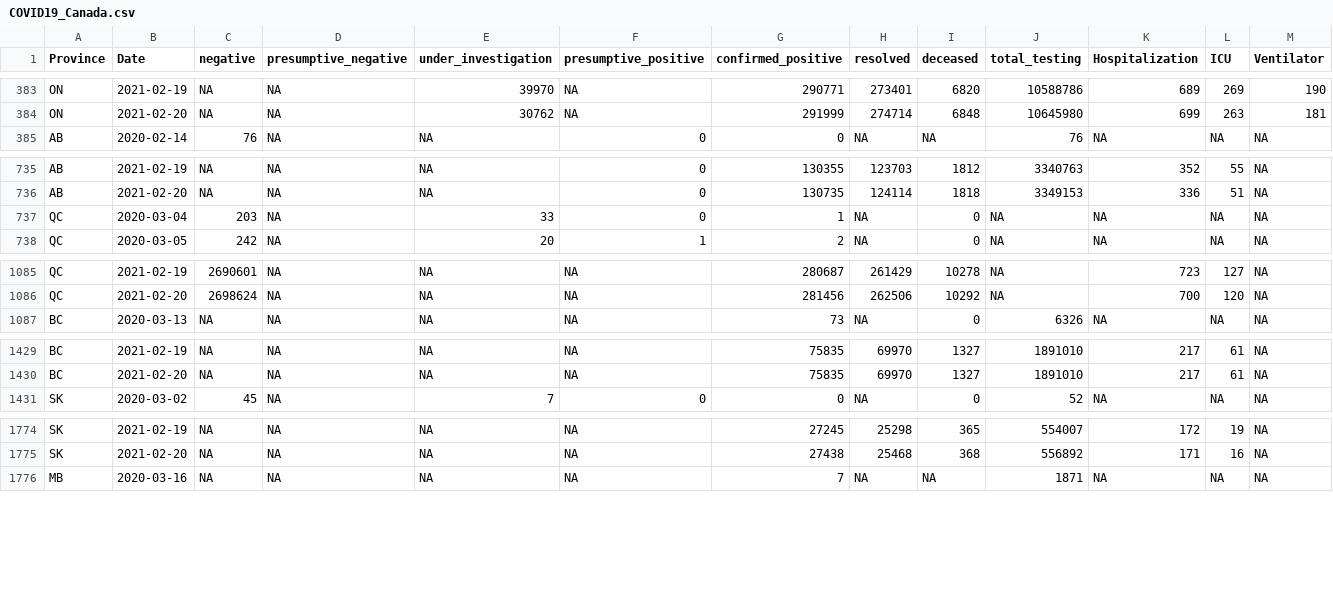
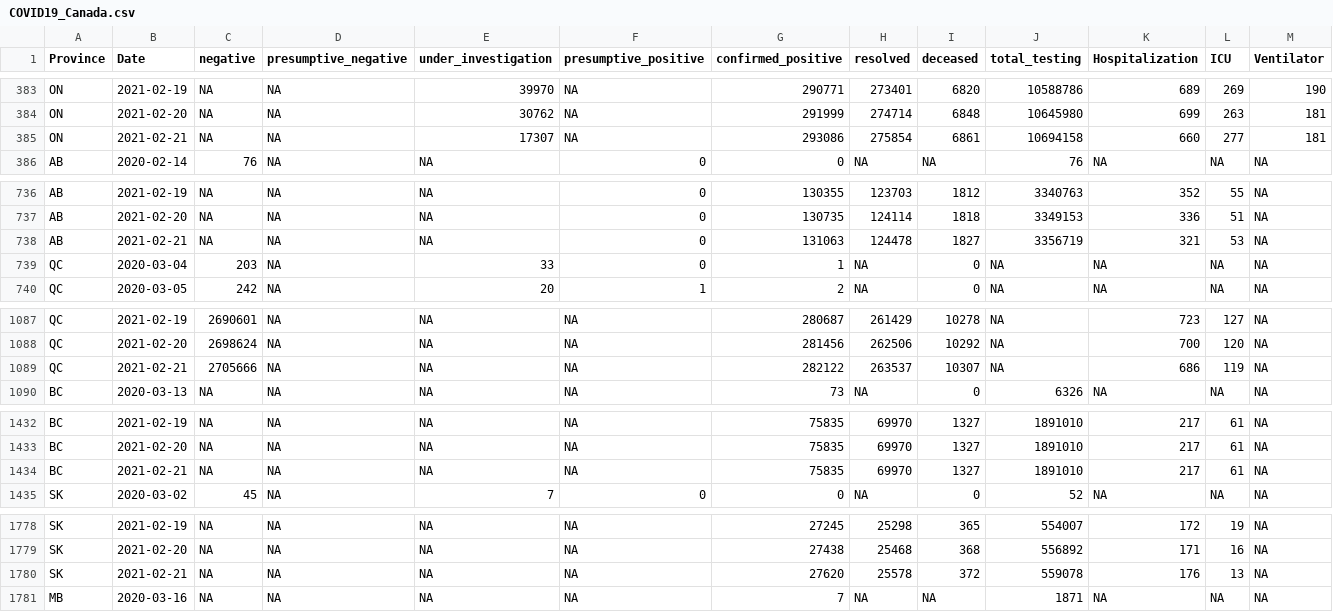
Before and after one commit to wzmli/COVID19-Canada, a CSV file: COVID19_Canada.csv, drawn as a sheet; only a part is shown, gaps mark what is left out; rows hold the shown columns only; the diff covers the shown part only; the diff names each change by its address in the sheet, - before the commit and + after, or states it on an @@ line.

```diff
--- a/COVID19_Canada.csv
+++ b/COVID19_Canada.csv
+row 385: ON | 2021-02-21 | NA | NA | 17307 | NA | 293086 | 275854 | 6861 | 10694158 | 660 | 277 | 181
+row 738: AB | 2021-02-21 | NA | NA | NA | 0 | 131063 | 124478 | 1827 | 3356719 | 321 | 53 | NA
+row 1089: QC | 2021-02-21 | 2705666 | NA | NA | NA | 282122 | 263537 | 10307 | NA | 686 | 119 | NA
+row 1434: BC | 2021-02-21 | NA | NA | NA | NA | 75835 | 69970 | 1327 | 1891010 | 217 | 61 | NA
+row 1780: SK | 2021-02-21 | NA | NA | NA | NA | 27620 | 25578 | 372 | 559078 | 176 | 13 | NA
```
Also changed, not shown: 8 added rows elsewhere in this file, Ontario_VOC.csv, git_push/clean.Rout.csv, 4 other files.
